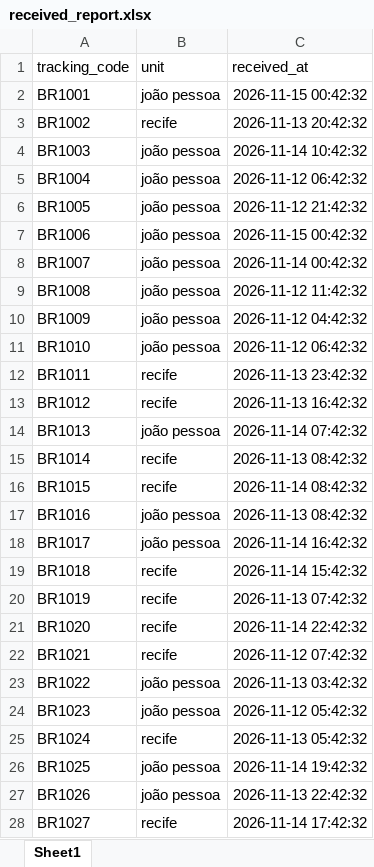
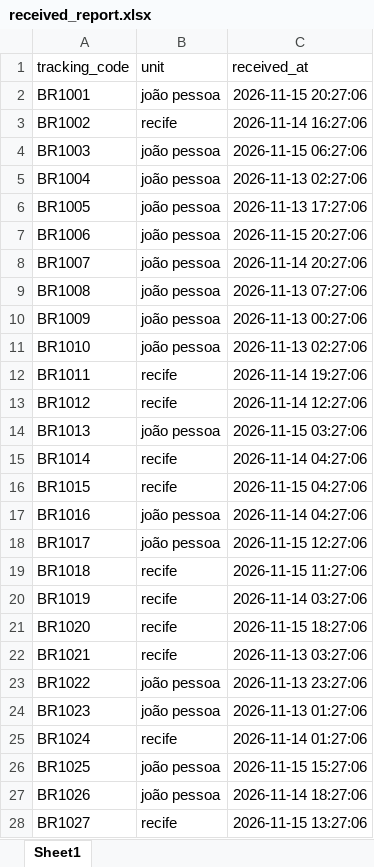
Before and after one commit to AThomasA/logflow-ai, an Excel workbook: data/samples/received_report.xlsx, sheet Sheet1, drawn as a sheet; only a part is shown; values as stored, in another font and other column widths than the file's, no borders; the diff covers the shown part only; the diff names each change by its address in the sheet, - before the commit and + after, or states it on an @@ line.

```diff
--- a/data/samples/received_report.xlsx (sheet Sheet1)
+++ b/data/samples/received_report.xlsx (sheet Sheet1)
-C2 (received_at): 2026-11-15 00:42:32
+C2 (received_at): 2026-11-15 20:27:06
-C3 (received_at): 2026-11-13 20:42:32
+C3 (received_at): 2026-11-14 16:27:06
-C4 (received_at): 2026-11-14 10:42:32
+C4 (received_at): 2026-11-15 06:27:06
-C5 (received_at): 2026-11-12 06:42:32
+C5 (received_at): 2026-11-13 02:27:06
-C6 (received_at): 2026-11-12 21:42:32
+C6 (received_at): 2026-11-13 17:27:06
-C7 (received_at): 2026-11-15 00:42:32
+C7 (received_at): 2026-11-15 20:27:06
-C8 (received_at): 2026-11-14 00:42:32
+C8 (received_at): 2026-11-14 20:27:06
-C9 (received_at): 2026-11-12 11:42:32
+C9 (received_at): 2026-11-13 07:27:06
-C10 (received_at): 2026-11-12 04:42:32
+C10 (received_at): 2026-11-13 00:27:06
-C11 (received_at): 2026-11-12 06:42:32
+C11 (received_at): 2026-11-13 02:27:06
-C12 (received_at): 2026-11-13 23:42:32
+C12 (received_at): 2026-11-14 19:27:06
-C13 (received_at): 2026-11-13 16:42:32
+C13 (received_at): 2026-11-14 12:27:06
-C14 (received_at): 2026-11-14 07:42:32
+C14 (received_at): 2026-11-15 03:27:06
-C15 (received_at): 2026-11-13 08:42:32
+C15 (received_at): 2026-11-14 04:27:06
-C16 (received_at): 2026-11-14 08:42:32
+C16 (received_at): 2026-11-15 04:27:06
-C17 (received_at): 2026-11-13 08:42:32
+C17 (received_at): 2026-11-14 04:27:06
-C18 (received_at): 2026-11-14 16:42:32
+C18 (received_at): 2026-11-15 12:27:06
-C19 (received_at): 2026-11-14 15:42:32
+C19 (received_at): 2026-11-15 11:27:06
-C20 (received_at): 2026-11-13 07:42:32
+C20 (received_at): 2026-11-14 03:27:06
-C21 (received_at): 2026-11-14 22:42:32
+C21 (received_at): 2026-11-15 18:27:06
-C22 (received_at): 2026-11-12 07:42:32
+C22 (received_at): 2026-11-13 03:27:06
-C23 (received_at): 2026-11-13 03:42:32
+C23 (received_at): 2026-11-13 23:27:06
-C24 (received_at): 2026-11-12 05:42:32
+C24 (received_at): 2026-11-13 01:27:06
-C25 (received_at): 2026-11-13 05:42:32
+C25 (received_at): 2026-11-14 01:27:06
-C26 (received_at): 2026-11-14 19:42:32
+C26 (received_at): 2026-11-15 15:27:06
-C27 (received_at): 2026-11-13 22:42:32
+C27 (received_at): 2026-11-14 18:27:06
-C28 (received_at): 2026-11-14 17:42:32
+C28 (received_at): 2026-11-15 13:27:06
```
Also changed, not shown: 5 edited cells elsewhere in this sheet, data/samples/dispatched_report.xlsx, 20 other files.
